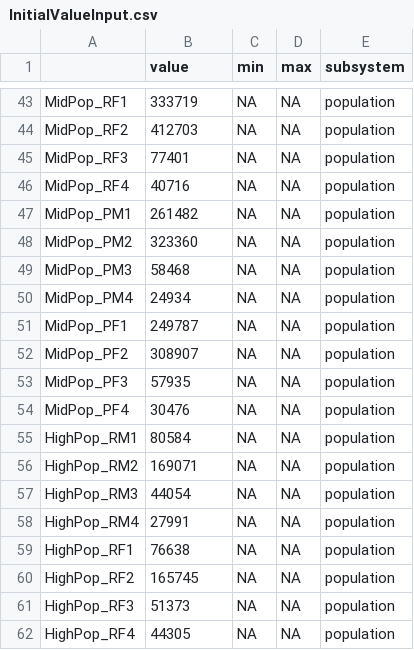
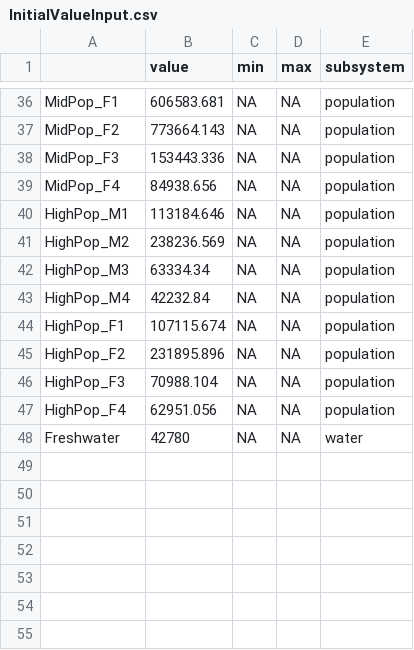
Before and after one commit to scarygary89/WorldPopulationModel, a CSV file: DataInput/InitialValueInput.csv, drawn as a sheet; only a part is shown, gaps mark what is left out; the shorter side is filled out with more unchanged rows; removed rows and columns are numbered as before the commit, all else as after; the diff covers the shown part only; the diff names each change by its address in the sheet, - before the commit and + after, or states it on an @@ line.

```diff
--- a/DataInput/InitialValueInput.csv
+++ b/DataInput/InitialValueInput.csv
-A36: MidPop_RF1
+A36: MidPop_F1
-B36 (value): 333719
+B36 (value): 606583.681
-A37: MidPop_RF2
+A37: MidPop_F2
-B37 (value): 412703
+B37 (value): 773664.143
-A38: MidPop_RF3
+A38: MidPop_F3
-B38 (value): 77401
+B38 (value): 153443.336
-A39: MidPop_RF4
+A39: MidPop_F4
-B39 (value): 40716
+B39 (value): 84938.656
-row 47: MidPop_PM1 | 261482 | NA | NA | population
-row 48: MidPop_PM2 | 323360 | NA | NA | population
-row 49: MidPop_PM3 | 58468 | NA | NA | population
-row 50: MidPop_PM4 | 24934 | NA | NA | population
-row 51: MidPop_PF1 | 249787 | NA | NA | population
-row 52: MidPop_PF2 | 308907 | NA | NA | population
-row 53: MidPop_PF3 | 57935 | NA | NA | population
-row 54: MidPop_PF4 | 30476 | NA | NA | population
-A40: HighPop_RM1
+A40: HighPop_M1
-B40 (value): 80584
+B40 (value): 113184.646
-A41: HighPop_RM2
+A41: HighPop_M2
-B41 (value): 169071
+B41 (value): 238236.569
-A42: HighPop_RM3
+A42: HighPop_M3
-B42 (value): 44054
+B42 (value): 63334.34
-A43: HighPop_RM4
+A43: HighPop_M4
-B43 (value): 27991
+B43 (value): 42232.84
-A44: HighPop_RF1
+A44: HighPop_F1
-B44 (value): 76638
+B44 (value): 107115.674
-A45: HighPop_RF2
+A45: HighPop_F2
-B45 (value): 165745
+B45 (value): 231895.896
-A46: HighPop_RF3
+A46: HighPop_F3
-B46 (value): 51373
+B46 (value): 70988.104
-A47: HighPop_RF4
+A47: HighPop_F4
-B47 (value): 44305
+B47 (value): 62951.056
```
Also changed, not shown: 1 added row, 16 removed rows and 26 edited cells elsewhere in this file, DataInput/ParameterInput.csv, FittedCoef.csv, 10 other files.
